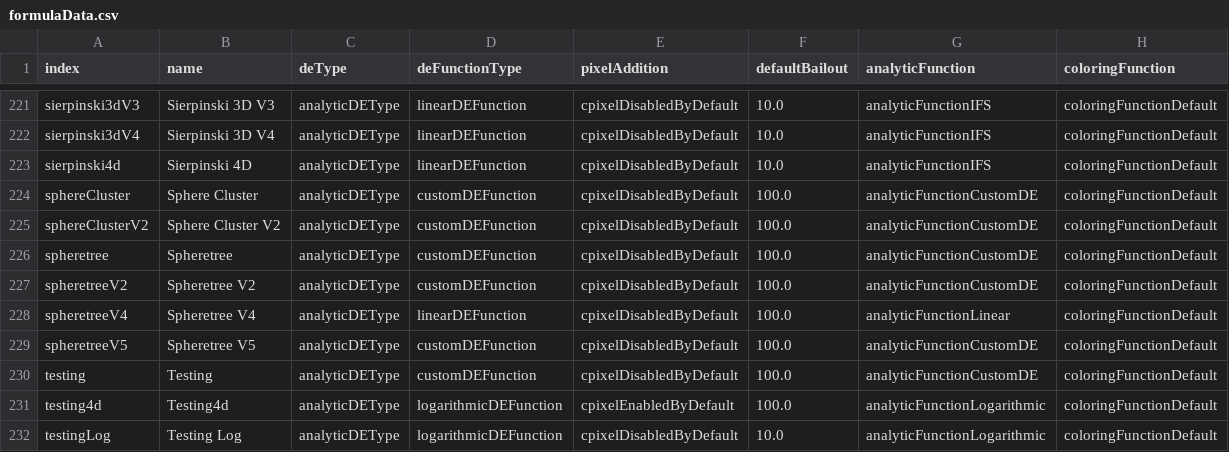
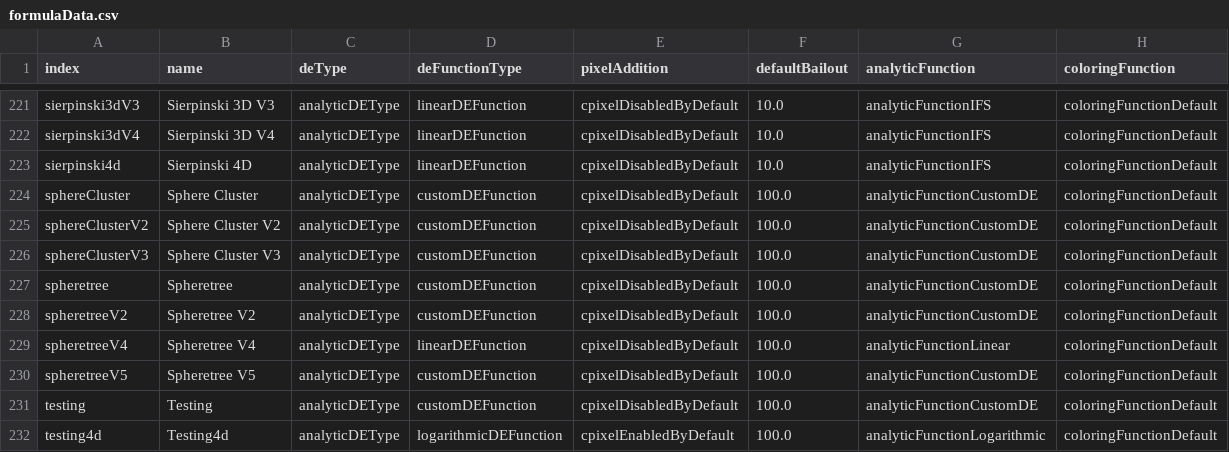
Before and after one commit to irinox-ctrl/mandelbulber2, a CSV file: mandelbulber2/deploy/formulaData.csv, drawn as a sheet; only a part is shown, gaps mark what is left out; the shorter side is filled out with more unchanged rows; the diff names each change by its address in the sheet, - before the commit and + after, or states it on an @@ line.

Commit message:
sphere_cluster_v3.cl betaa

```diff
--- a/mandelbulber2/deploy/formulaData.csv
+++ b/mandelbulber2/deploy/formulaData.csv
+row 226: sphereClusterV3 | Sphere Cluster V3 | analyticDEType | customDEFunction | cpixelDisabledByDefault | 100.0 | analyticFunctionCustomDE | coloringFunctionDefault
```
Also changed, not shown: 14 other files.
